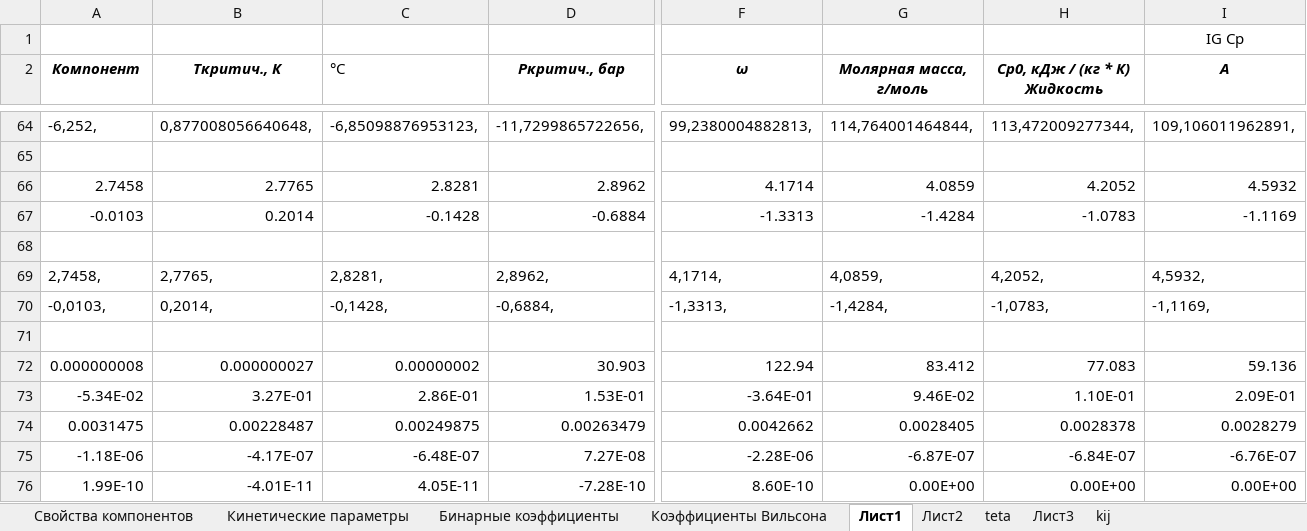
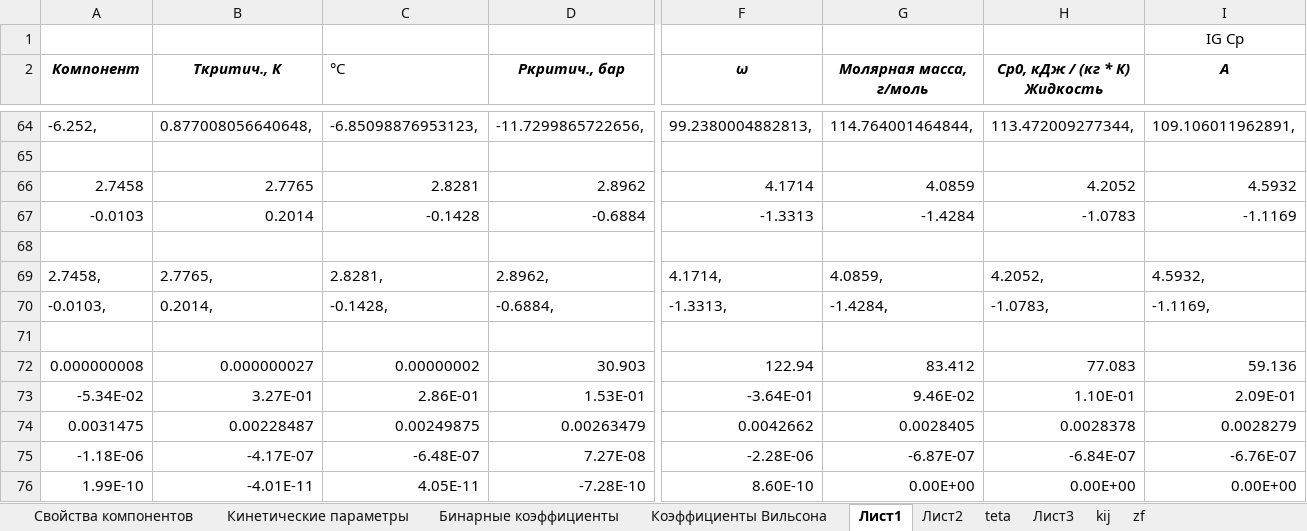
Before and after one commit to VChuzlov/My_Project, an Excel workbook: Параметры модели (version 1).xlsb.xlsx, sheet Лист1, drawn as a sheet; only a part is shown, gaps mark what is left out; values as stored, in another font and other column widths than the file's, no borders; removed rows and columns are numbered as before the commit, all else as after; rows hold the shown columns only; the diff covers the shown part only; the diff names each change by its address in the sheet, - before the commit and + after, or states it on an @@ line.

```diff
--- a/Параметры модели (version 1).xlsb.xlsx (sheet Лист1)
+++ b/Параметры модели (version 1).xlsb.xlsx (sheet Лист1)
+sheet tab: zf
-A64 (Компонент): -6,252,
+A64 (Компонент): -6.252,
-B64 (Ткритич., К): 0,877008056640648,
+B64 (Ткритич., К): 0.877008056640648,
-C64 (°С): -6,85098876953123,
+C64 (°С): -6.85098876953123,
-D64 (Pкритич., бар): -11,7299865722656,
+D64 (Pкритич., бар): -11.7299865722656,
-F64 (ω): 99,2380004882813,
+F64 (ω): 99.2380004882813,
-G64 (Молярная масса, г/моль): 114,764001464844,
+G64 (Молярная масса, г/моль): 114.764001464844,
-H64 (Ср0, кДж / (кг * К) Жидкость): 113,472009277344,
+H64 (Ср0, кДж / (кг * К) Жидкость): 113.472009277344,
-I64 (A): 109,106011962891,
+I64 (A): 109.106011962891,
-row 69: 2,7458, | 2,7765, | 2,8281, | 2,8962, | 4,1714, | 4,0859, | 4,2052, | 4,5932,
+row 69: 2.7458, | 2.7765, | 2.8281, | 2.8962, | 4.1714, | 4.0859, | 4.2052, | 4.5932,
-A70 (Компонент): -0,0103,
+A70 (Компонент): -0.0103,
-B70 (Ткритич., К): 0,2014,
+B70 (Ткритич., К): 0.2014,
-C70 (°С): -0,1428,
+C70 (°С): -0.1428,
-D70 (Pкритич., бар): -0,6884,
+D70 (Pкритич., бар): -0.6884,
-F70 (ω): -1,3313,
+F70 (ω): -1.3313,
-G70 (Молярная масса, г/моль): -1,4284,
+G70 (Молярная масса, г/моль): -1.4284,
-H70 (Ср0, кДж / (кг * К) Жидкость): -1,0783,
+H70 (Ср0, кДж / (кг * К) Жидкость): -1.0783,
-I70 (A): -1,1169,
+I70 (A): -1.1169,
```
Also changed, not shown: 1 added row, 1 removed row and 385 edited cells elsewhere in this sheet, charts or pictures, 49 other files.
